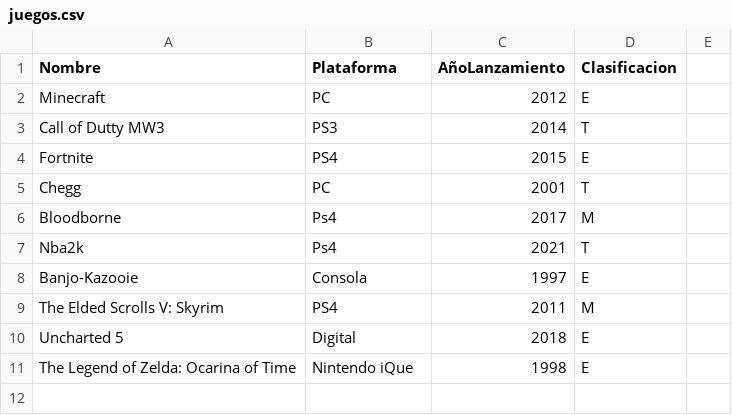
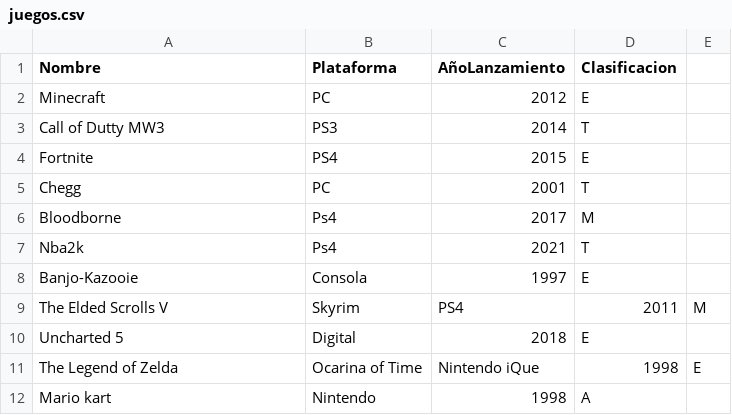
Before and after one commit to wacorado/IPC2_Proyecto2_Junio2021, a CSV file: ArchivosPrueba2/juegos.csv, drawn as a sheet; removed rows and columns are numbered as before the commit, all else as after; the diff names each change by its address in the sheet, - before the commit and + after, or states it on an @@ line.

Commit message:
Cuarto Comit
Aqui ya envio data a flask en flask la interpreto y ya tengo las listas de los datos de los Primeros 3 reportes me faltan 2 reportes y solucionar el dato nuevo de stock en juegos.

```diff
--- a/ArchivosPrueba2/juegos.csv
+++ b/ArchivosPrueba2/juegos.csv
-row 9: The Elded Scrolls V: Skyrim | PS4 | 2011 | M
+row 9: The Elded Scrolls V | Skyrim | PS4 | 2011 | M
-row 11: The Legend of Zelda: Ocarina of Time | Nintendo iQue | 1998 | E
+row 11: The Legend of Zelda | Ocarina of Time | Nintendo iQue | 1998 | E
+row 12: Mario kart | Nintendo | 1998 | A
```
Also changed, not shown: ArchivosPrueba2/mejoresClientes.csv, 6 other files.
